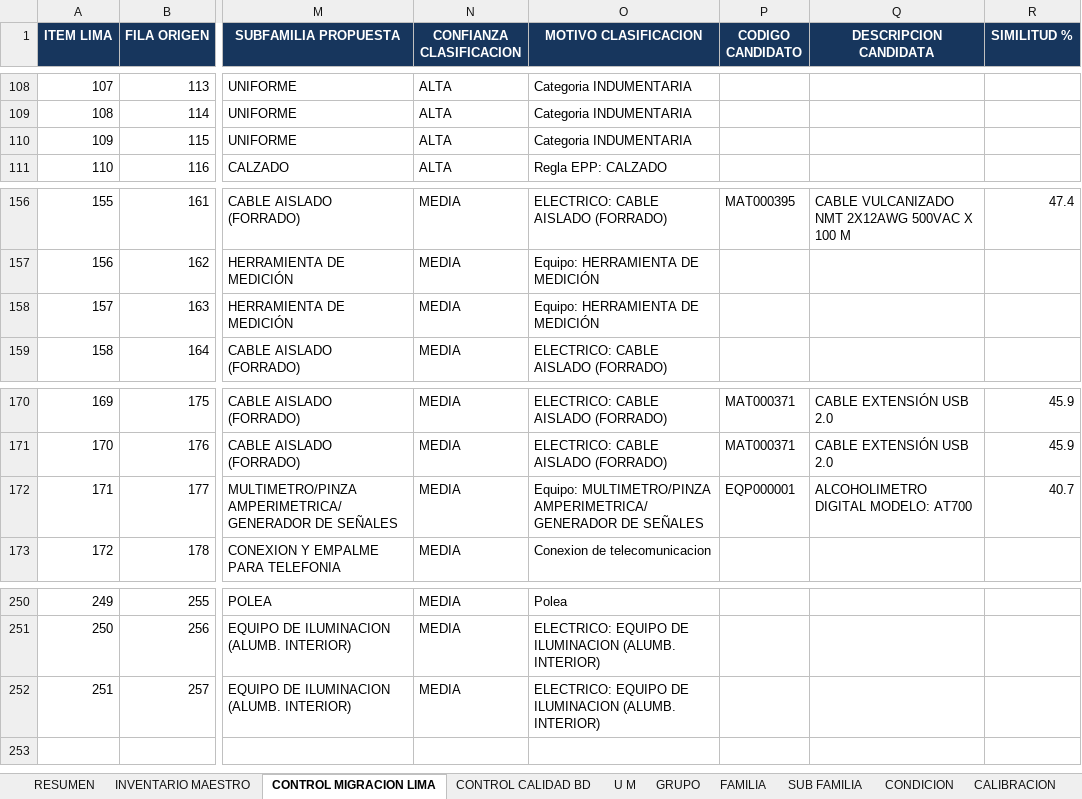
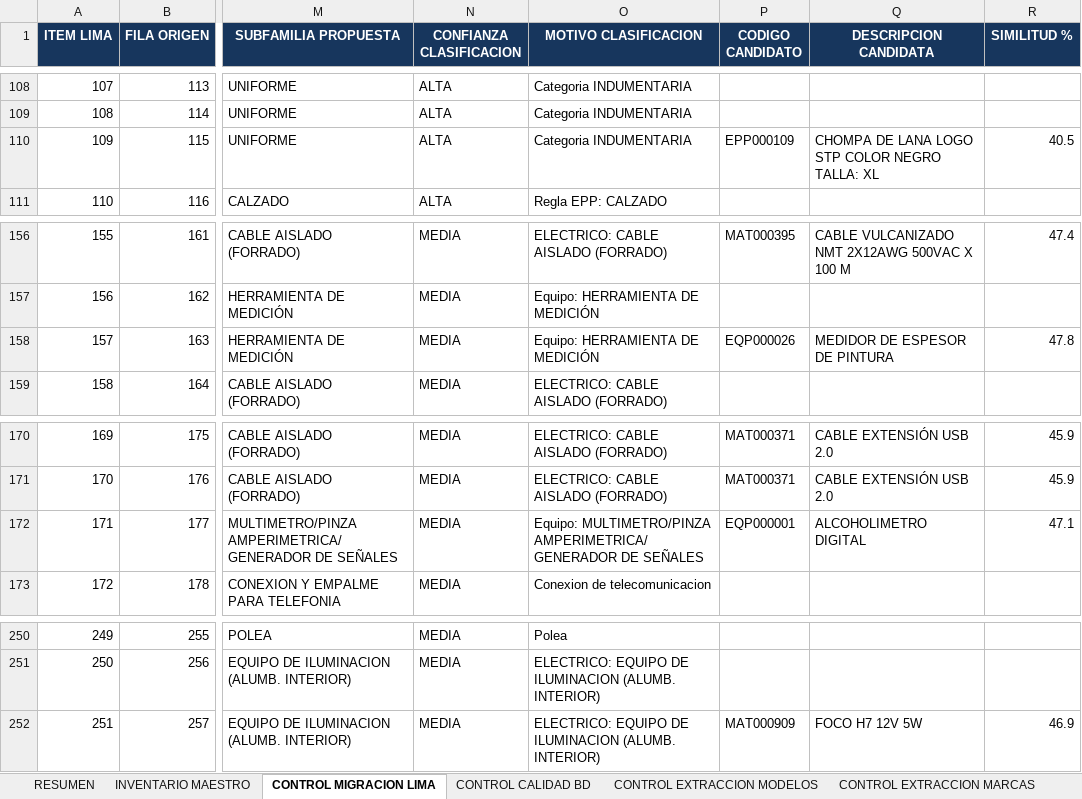
Before and after one commit to KDiego123/STP-INVENTORY, an Excel workbook: importacion-excel/INVENTARIO_MAESTRO_STP.xlsx, sheet CONTROL MIGRACION LIMA, drawn as a sheet; only a part is shown, gaps mark what is left out; values as stored, in another font and other column widths than the file's, no borders; table styles not drawn; the diff covers the shown part only; the diff names each change by its address in the sheet, - before the commit and + after, or states it on an @@ line.

Commit message:
normaliza marcas y modelos del inventario maestro

```diff
--- a/importacion-excel/INVENTARIO_MAESTRO_STP.xlsx (sheet CONTROL MIGRACION LIMA)
+++ b/importacion-excel/INVENTARIO_MAESTRO_STP.xlsx (sheet CONTROL MIGRACION LIMA)
+sheet tab: CONTROL EXTRACCION MODELOS
+sheet tab: CONTROL EXTRACCION MARCAS
-P110 (CODIGO CANDIDATO): (empty)
+P110 (CODIGO CANDIDATO): EPP000109
-Q110 (DESCRIPCION CANDIDATA): (empty)
+Q110 (DESCRIPCION CANDIDATA): CHOMPA DE LANA LOGO STP COLOR NEGRO TALLA: XL
-R110 (SIMILITUD %): (empty)
+R110 (SIMILITUD %): 40.5
-P158 (CODIGO CANDIDATO): (empty)
+P158 (CODIGO CANDIDATO): EQP000026
-Q158 (DESCRIPCION CANDIDATA): (empty)
+Q158 (DESCRIPCION CANDIDATA): MEDIDOR DE ESPESOR DE PINTURA
-R158 (SIMILITUD %): (empty)
+R158 (SIMILITUD %): 47.8
-Q172 (DESCRIPCION CANDIDATA): ALCOHOLIMETRO DIGITAL MODELO: AT700
+Q172 (DESCRIPCION CANDIDATA): ALCOHOLIMETRO DIGITAL
-R172 (SIMILITUD %): 40.7
+R172 (SIMILITUD %): 47.1
-P252 (CODIGO CANDIDATO): (empty)
+P252 (CODIGO CANDIDATO): MAT000909
-Q252 (DESCRIPCION CANDIDATA): (empty)
+Q252 (DESCRIPCION CANDIDATA): FOCO H7 12V 5W
-R252 (SIMILITUD %): (empty)
+R252 (SIMILITUD %): 46.9
```
Also changed, not shown: 24 edited cells elsewhere in this sheet, sheet INVENTARIO MAESTRO, sheet RESUMEN, other sheet tabs, 4 other files.
